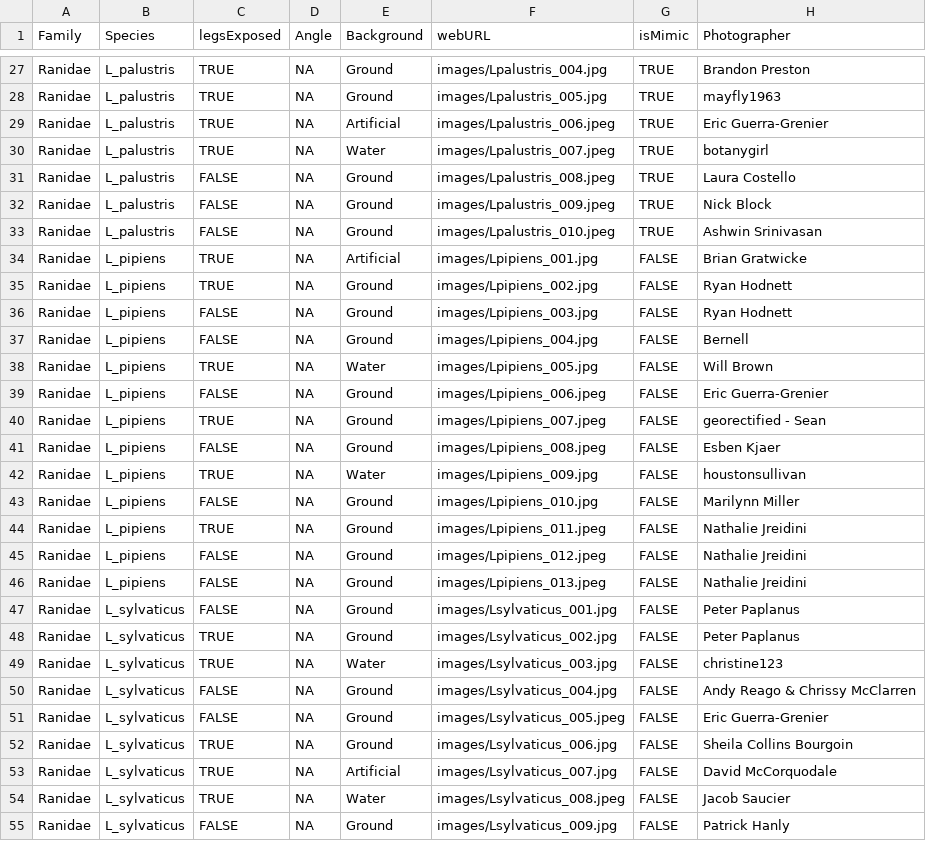
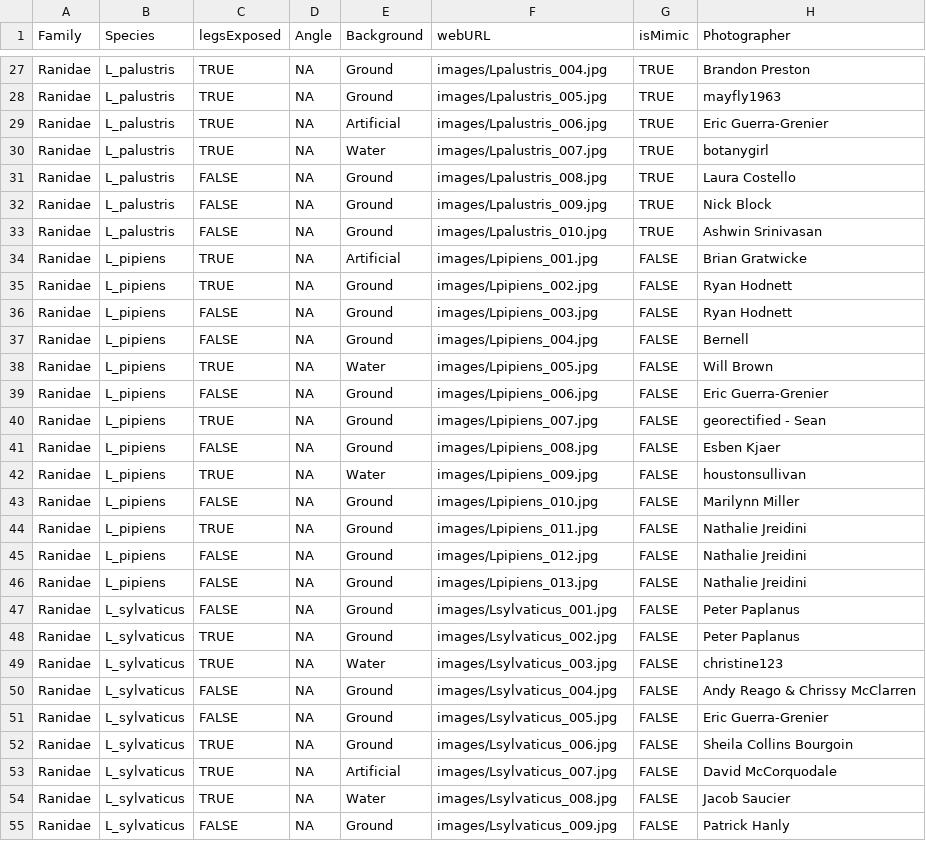
Before and after one commit to ericguerragrenier/FrogHunt, a CSV file: photo_info.csv, drawn as a sheet; only a part is shown, gaps mark what is left out; the diff covers the shown part only.

Commit message:
Add files via upload

```diff
--- a/photo_info.csv
+++ b/photo_info.csv
@@ -28,7 +28,7 @@ Ranidae,L_palustris,TRUE,NA,Ground,images/Lpalustris_004.jpg,TRUE,Brandon Presto
 Ranidae,L_palustris,TRUE,NA,Ground,images/Lpalustris_005.jpg,TRUE,mayfly1963
-Ranidae,L_palustris,TRUE,NA,Artificial,images/Lpalustris_006.jpeg,TRUE,Eric Guerra-Grenier
-Ranidae,L_palustris,TRUE,NA,Water,images/Lpalustris_007.jpeg,TRUE,botanygirl
-Ranidae,L_palustris,FALSE,NA,Ground,images/Lpalustris_008.jpeg,TRUE,Laura Costello
-Ranidae,L_palustris,FALSE,NA,Ground,images/Lpalustris_009.jpeg,TRUE,Nick Block
-Ranidae,L_palustris,FALSE,NA,Ground,images/Lpalustris_010.jpeg,TRUE,Ashwin Srinivasan
+Ranidae,L_palustris,TRUE,NA,Artificial,images/Lpalustris_006.jpg,TRUE,Eric Guerra-Grenier
+Ranidae,L_palustris,TRUE,NA,Water,images/Lpalustris_007.jpg,TRUE,botanygirl
+Ranidae,L_palustris,FALSE,NA,Ground,images/Lpalustris_008.jpg,TRUE,Laura Costello
+Ranidae,L_palustris,FALSE,NA,Ground,images/Lpalustris_009.jpg,TRUE,Nick Block
+Ranidae,L_palustris,FALSE,NA,Ground,images/Lpalustris_010.jpg,TRUE,Ashwin Srinivasan
 Ranidae,L_pipiens,TRUE,NA,Artificial,images/Lpipiens_001.jpg,FALSE,Brian Gratwicke
@@ -38,10 +38,10 @@ Ranidae,L_pipiens,FALSE,NA,Ground,images/Lpipiens_004.jpg,FALSE,Bernell
 Ranidae,L_pipiens,TRUE,NA,Water,images/Lpipiens_005.jpg,FALSE,Will Brown
-Ranidae,L_pipiens,FALSE,NA,Ground,images/Lpipiens_006.jpeg,FALSE,Eric Guerra-Grenier
-Ranidae,L_pipiens,TRUE,NA,Ground,images/Lpipiens_007.jpeg,FALSE,georectified - Sean
-Ranidae,L_pipiens,FALSE,NA,Ground,images/Lpipiens_008.jpeg,FALSE,Esben Kjaer
+Ranidae,L_pipiens,FALSE,NA,Ground,images/Lpipiens_006.jpg,FALSE,Eric Guerra-Grenier
+Ranidae,L_pipiens,TRUE,NA,Ground,images/Lpipiens_007.jpg,FALSE,georectified - Sean
+Ranidae,L_pipiens,FALSE,NA,Ground,images/Lpipiens_008.jpg,FALSE,Esben Kjaer
 Ranidae,L_pipiens,TRUE,NA,Water,images/Lpipiens_009.jpg,FALSE,houstonsullivan
 Ranidae,L_pipiens,FALSE,NA,Ground,images/Lpipiens_010.jpg,FALSE,Marilynn Miller
-Ranidae,L_pipiens,TRUE,NA,Ground,images/Lpipiens_011.jpeg,FALSE,Nathalie Jreidini
-Ranidae,L_pipiens,FALSE,NA,Ground,images/Lpipiens_012.jpeg,FALSE,Nathalie Jreidini
-Ranidae,L_pipiens,FALSE,NA,Ground,images/Lpipiens_013.jpeg,FALSE,Nathalie Jreidini
+Ranidae,L_pipiens,TRUE,NA,Ground,images/Lpipiens_011.jpg,FALSE,Nathalie Jreidini
+Ranidae,L_pipiens,FALSE,NA,Ground,images/Lpipiens_012.jpg,FALSE,Nathalie Jreidini
+Ranidae,L_pipiens,FALSE,NA,Ground,images/Lpipiens_013.jpg,FALSE,Nathalie Jreidini
 Ranidae,L_sylvaticus,FALSE,NA,Ground,images/Lsylvaticus_001.jpg,FALSE,Peter Paplanus
@@ -50,6 +50,6 @@ Ranidae,L_sylvaticus,TRUE,NA,Water,images/Lsylvaticus_003.jpg,FALSE,christine123
 Ranidae,L_sylvaticus,FALSE,NA,Ground,images/Lsylvaticus_004.jpg,FALSE,Andy Reago & Chrissy McClarren
-Ranidae,L_sylvaticus,FALSE,NA,Ground,images/Lsylvaticus_005.jpeg,FALSE,Eric Guerra-Grenier
+Ranidae,L_sylvaticus,FALSE,NA,Ground,images/Lsylvaticus_005.jpg,FALSE,Eric Guerra-Grenier
 Ranidae,L_sylvaticus,TRUE,NA,Ground,images/Lsylvaticus_006.jpg,FALSE,Sheila Collins Bourgoin
 Ranidae,L_sylvaticus,TRUE,NA,Artificial,images/Lsylvaticus_007.jpg,FALSE,David McCorquodale
-Ranidae,L_sylvaticus,TRUE,NA,Water,images/Lsylvaticus_008.jpeg,FALSE,Jacob Saucier
+Ranidae,L_sylvaticus,TRUE,NA,Water,images/Lsylvaticus_008.jpg,FALSE,Jacob Saucier
 Ranidae,L_sylvaticus,FALSE,NA,Ground,images/Lsylvaticus_009.jpg,FALSE,Patrick Hanly
```
Also changed, not shown: 7 edited cells elsewhere in this file.
